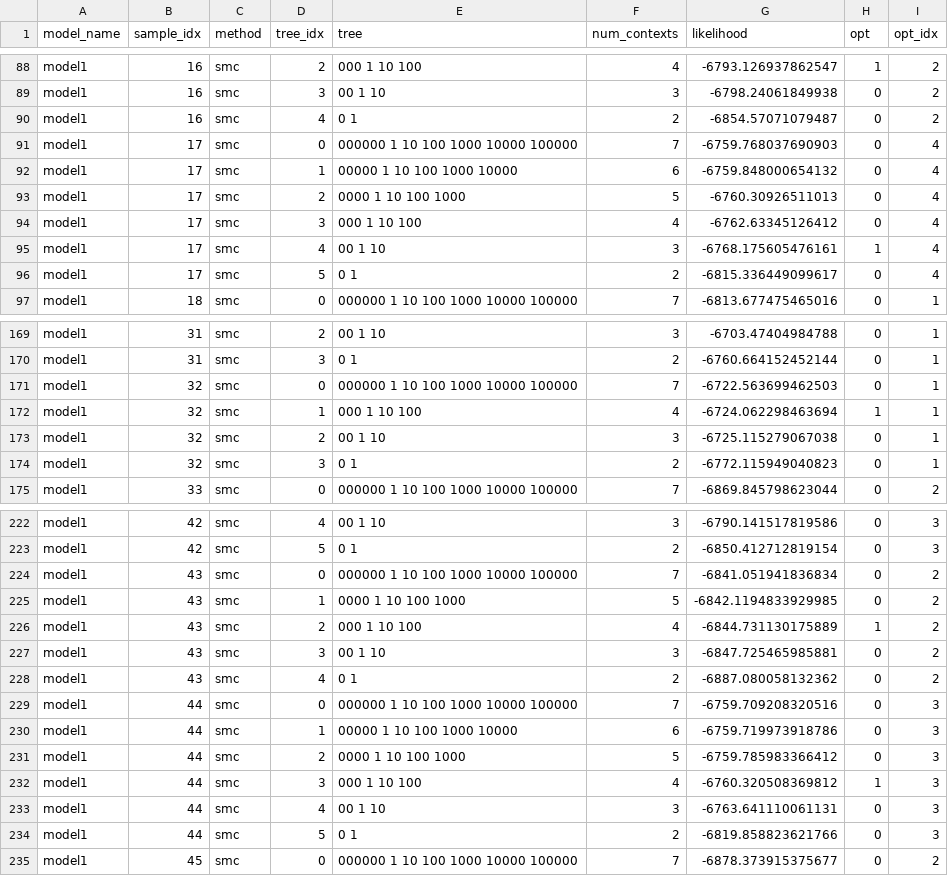
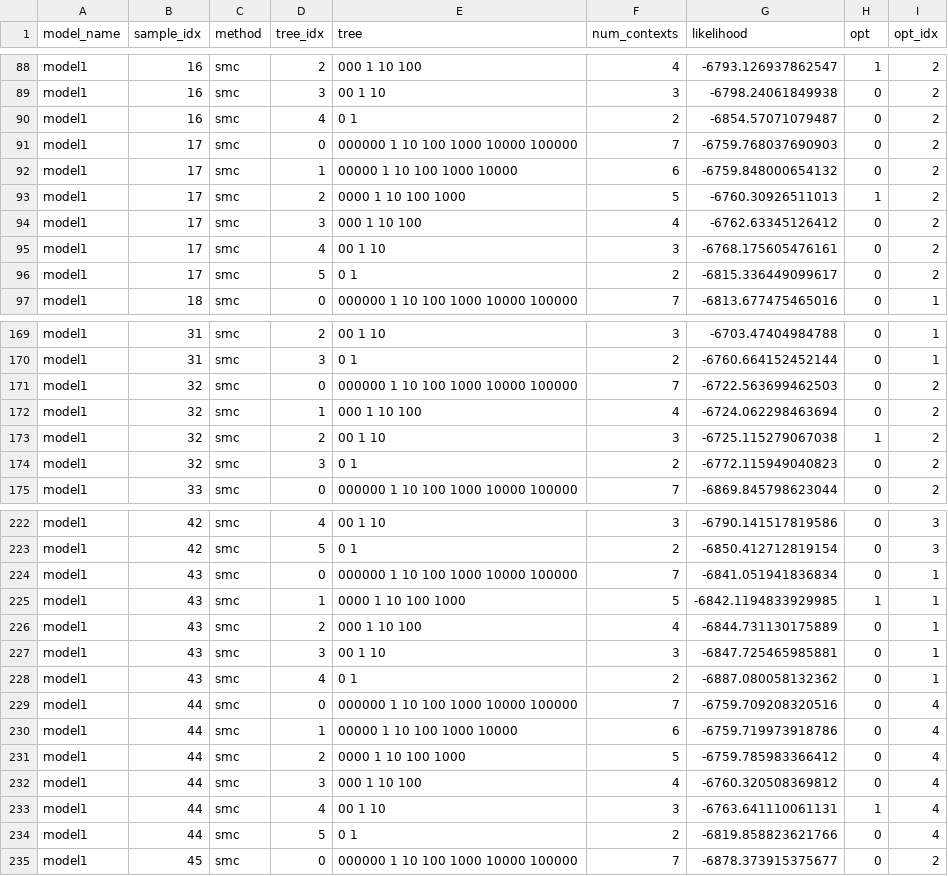
Before and after one commit to neuromat/smallest_maximizer_criterion, a CSV file: examples/simulation_study/instances/model1_csz_200_off0/results/smc/model1_20000.csv, drawn as a sheet; only a part is shown, gaps mark what is left out; the diff covers the shown part only.

```diff
--- a/examples/simulation_study/instances/model1_csz_200_off0/results/smc/model1_20000.csv
+++ b/examples/simulation_study/instances/model1_csz_200_off0/results/smc/model1_20000.csv
@@ -90,8 +90,8 @@ model1,16,smc,3,00 1 10,3,-6798.24061849938,0,2
 model1,16,smc,4,0 1,2,-6854.57071079487,0,2
-model1,17,smc,0,000000 1 10 100 1000 10000 100000,7,-6759.768037690903,0,4
-model1,17,smc,1,00000 1 10 100 1000 10000,6,-6759.848000654132,0,4
-model1,17,smc,2,0000 1 10 100 1000,5,-6760.30926511013,0,4
-model1,17,smc,3,000 1 10 100,4,-6762.63345126412,0,4
-model1,17,smc,4,00 1 10,3,-6768.175605476161,1,4
-model1,17,smc,5,0 1,2,-6815.336449099617,0,4
+model1,17,smc,0,000000 1 10 100 1000 10000 100000,7,-6759.768037690903,0,2
+model1,17,smc,1,00000 1 10 100 1000 10000,6,-6759.848000654132,0,2
+model1,17,smc,2,0000 1 10 100 1000,5,-6760.30926511013,1,2
+model1,17,smc,3,000 1 10 100,4,-6762.63345126412,0,2
+model1,17,smc,4,00 1 10,3,-6768.175605476161,0,2
+model1,17,smc,5,0 1,2,-6815.336449099617,0,2
 model1,18,smc,0,000000 1 10 100 1000 10000 100000,7,-6813.677475465016,0,1
@@ -170,6 +170,6 @@ model1,31,smc,2,00 1 10,3,-6703.47404984788,0,1
 model1,31,smc,3,0 1,2,-6760.664152452144,0,1
-model1,32,smc,0,000000 1 10 100 1000 10000 100000,7,-6722.563699462503,0,1
-model1,32,smc,1,000 1 10 100,4,-6724.062298463694,1,1
-model1,32,smc,2,00 1 10,3,-6725.115279067038,0,1
-model1,32,smc,3,0 1,2,-6772.115949040823,0,1
+model1,32,smc,0,000000 1 10 100 1000 10000 100000,7,-6722.563699462503,0,2
+model1,32,smc,1,000 1 10 100,4,-6724.062298463694,0,2
+model1,32,smc,2,00 1 10,3,-6725.115279067038,1,2
+model1,32,smc,3,0 1,2,-6772.115949040823,0,2
 model1,33,smc,0,000000 1 10 100 1000 10000 100000,7,-6869.845798623044,0,2
@@ -223,13 +223,13 @@ model1,42,smc,4,00 1 10,3,-6790.141517819586,0,3
 model1,42,smc,5,0 1,2,-6850.412712819154,0,3
-model1,43,smc,0,000000 1 10 100 1000 10000 100000,7,-6841.051941836834,0,2
-model1,43,smc,1,0000 1 10 100 1000,5,-6842.1194833929985,0,2
-model1,43,smc,2,000 1 10 100,4,-6844.731130175889,1,2
-model1,43,smc,3,00 1 10,3,-6847.725465985881,0,2
-model1,43,smc,4,0 1,2,-6887.080058132362,0,2
-model1,44,smc,0,000000 1 10 100 1000 10000 100000,7,-6759.709208320516,0,3
-model1,44,smc,1,00000 1 10 100 1000 10000,6,-6759.719973918786,0,3
-model1,44,smc,2,0000 1 10 100 1000,5,-6759.785983366412,0,3
-model1,44,smc,3,000 1 10 100,4,-6760.320508369812,1,3
-model1,44,smc,4,00 1 10,3,-6763.641110061131,0,3
-model1,44,smc,5,0 1,2,-6819.858823621766,0,3
+model1,43,smc,0,000000 1 10 100 1000 10000 100000,7,-6841.051941836834,0,1
+model1,43,smc,1,0000 1 10 100 1000,5,-6842.1194833929985,1,1
+model1,43,smc,2,000 1 10 100,4,-6844.731130175889,0,1
+model1,43,smc,3,00 1 10,3,-6847.725465985881,0,1
+model1,43,smc,4,0 1,2,-6887.080058132362,0,1
+model1,44,smc,0,000000 1 10 100 1000 10000 100000,7,-6759.709208320516,0,4
+model1,44,smc,1,00000 1 10 100 1000 10000,6,-6759.719973918786,0,4
+model1,44,smc,2,0000 1 10 100 1000,5,-6759.785983366412,0,4
+model1,44,smc,3,000 1 10 100,4,-6760.320508369812,0,4
+model1,44,smc,4,00 1 10,3,-6763.641110061131,1,4
+model1,44,smc,5,0 1,2,-6819.858823621766,0,4
 model1,45,smc,0,000000 1 10 100 1000 10000 100000,7,-6878.373915375677,0,2
```
Also changed, not shown: 62 edited cells elsewhere in this file, examples/simulation_study/instances/model1_csz_200_off0/results/smc/model1_10000.csv, examples/simulation_study/instances/model1_csz_200_off0/results/smc/model1_5000.csv, 40 other files.
